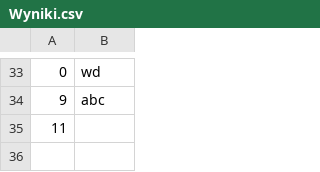
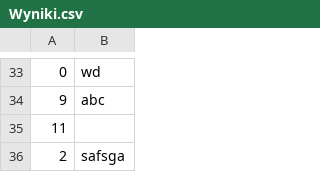
Before and after one commit to Qbyak/Sample-SFML, a CSV file: Wyniki.csv, drawn as a sheet; only a part is shown, gaps mark what is left out; the diff names each change by its address in the sheet, - before the commit and + after, or states it on an @@ line.

```diff
--- a/Wyniki.csv
+++ b/Wyniki.csv
+row 36: 2 | safsga
```
Also changed, not shown: 4 other files.
